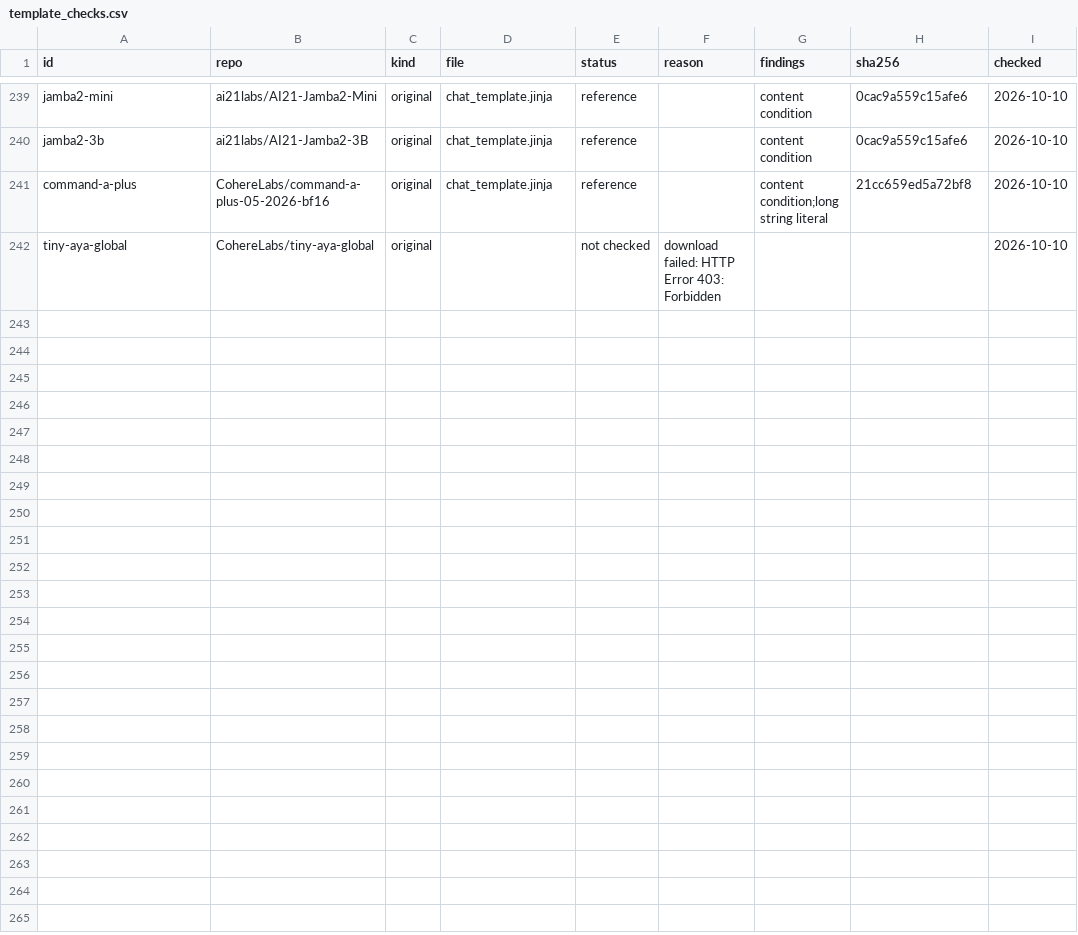
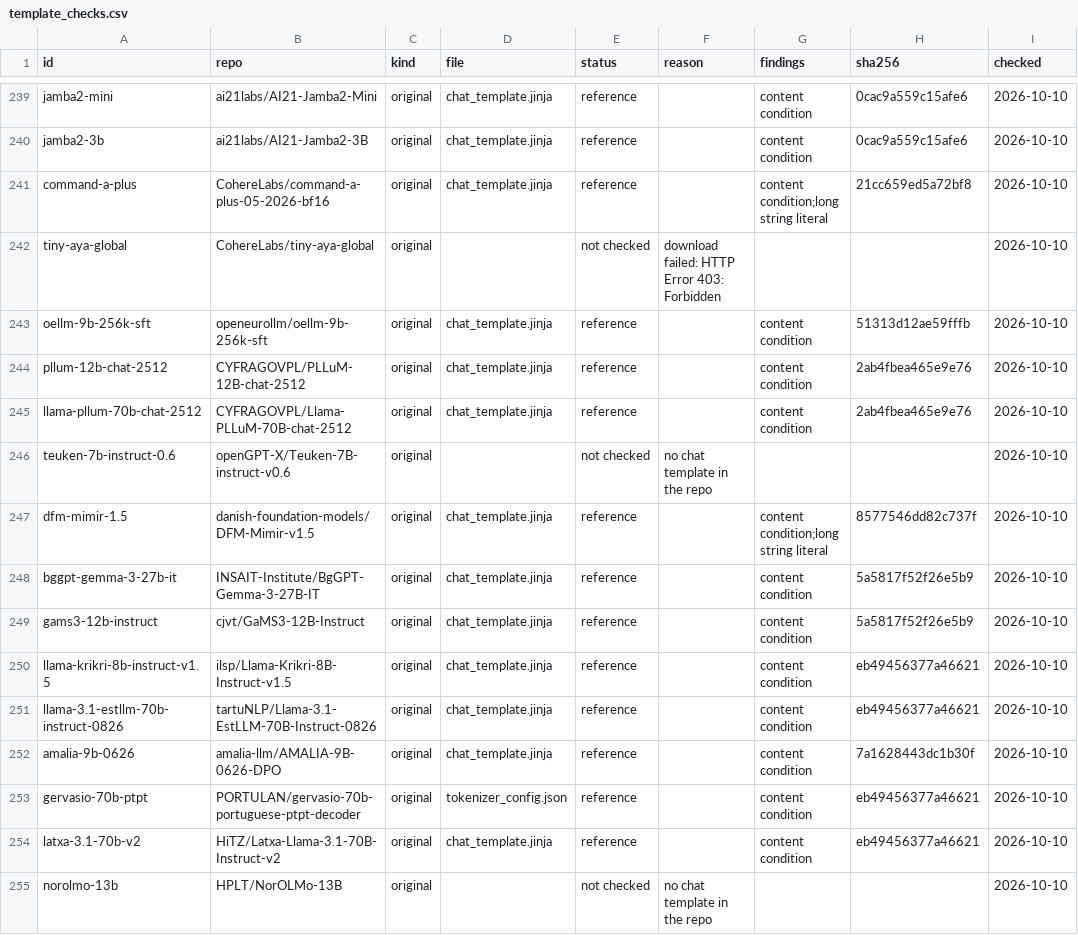
Before and after one commit to here-be-dragons-ai/sovereign-models, a CSV file: data/template_checks.csv, drawn as a sheet; only a part is shown, gaps mark what is left out.

```diff
--- a/data/template_checks.csv
+++ b/data/template_checks.csv
@@ -242 +242,14 @@ command-a-plus,CohereLabs/command-a-plus-05-2026-bf16,original,chat_template.jin
 tiny-aya-global,CohereLabs/tiny-aya-global,original,,not checked,download failed: HTTP Error 403: Forbidden,,,2026-10-10
+oellm-9b-256k-sft,openeurollm/oellm-9b-256k-sft,original,chat_template.jinja,reference,,content condition,51313d12ae59fffb,2026-10-10
+pllum-12b-chat-2512,CYFRAGOVPL/PLLuM-12B-chat-2512,original,chat_template.jinja,reference,,content condition,2ab4fbea465e9e76,2026-10-10
+llama-pllum-70b-chat-2512,CYFRAGOVPL/Llama-PLLuM-70B-chat-2512,original,chat_template.jinja,reference,,content condition,2ab4fbea465e9e76,2026-10-10
+teuken-7b-instruct-0.6,openGPT-X/Teuken-7B-instruct-v0.6,original,,not checked,no chat template in the repo,,,2026-10-10
+dfm-mimir-1.5,danish-foundation-models/DFM-Mimir-v1.5,original,chat_template.jinja,reference,,content condition;long string literal,8577546dd82c737f,2026-10-10
+bggpt-gemma-3-27b-it,INSAIT-Institute/BgGPT-Gemma-3-27B-IT,original,chat_template.jinja,reference,,content condition,5a5817f52f26e5b9,2026-10-10
+gams3-12b-instruct,cjvt/GaMS3-12B-Instruct,original,chat_template.jinja,reference,,content condition,5a5817f52f26e5b9,2026-10-10
+llama-krikri-8b-instruct-v1.5,ilsp/Llama-Krikri-8B-Instruct-v1.5,original,chat_template.jinja,reference,,content condition,eb49456377a46621,2026-10-10
+llama-3.1-estllm-70b-instruct-0826,tartuNLP/Llama-3.1-EstLLM-70B-Instruct-0826,original,chat_template.jinja,reference,,content condition,eb49456377a46621,2026-10-10
+amalia-9b-0626,amalia-llm/AMALIA-9B-0626-DPO,original,chat_template.jinja,reference,,content condition,7a1628443dc1b30f,2026-10-10
+gervasio-70b-ptpt,PORTULAN/gervasio-70b-portuguese-ptpt-decoder,original,tokenizer_config.json,reference,,content condition,eb49456377a46621,2026-10-10
+latxa-3.1-70b-v2,HiTZ/Latxa-Llama-3.1-70B-Instruct-v2,original,chat_template.jinja,reference,,content condition,eb49456377a46621,2026-10-10
+norolmo-13b,HPLT/NorOLMo-13B,original,,not checked,no chat template in the repo,,,2026-10-10
```
Also changed, not shown: data/changes.csv, data/gguf_builds.csv, 11 other files.
